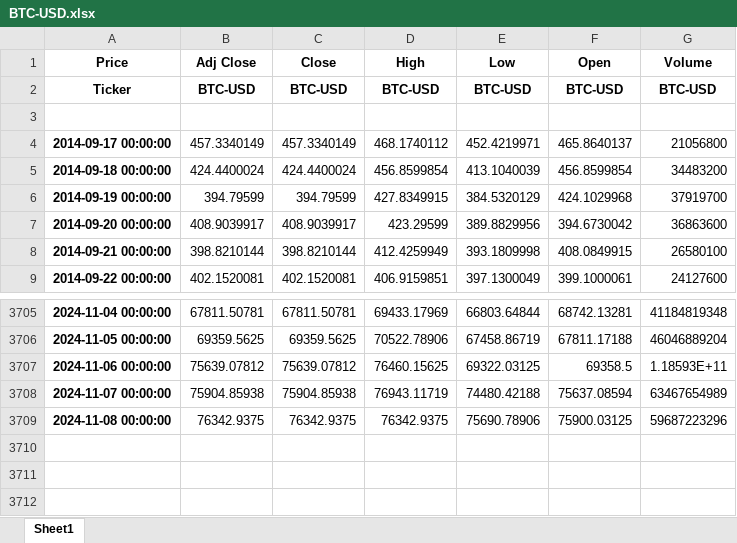
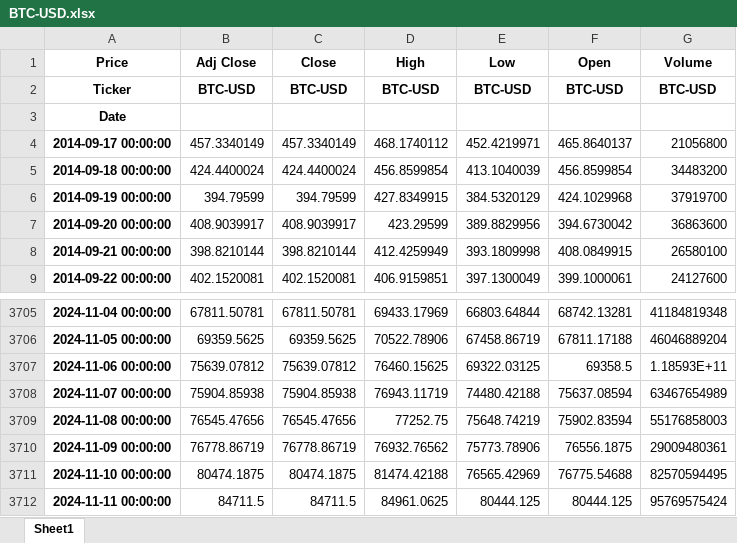
Before and after one commit to rniggebrugge/python-training, an Excel workbook: notebooks-course/data/BTC-USD.xlsx, sheet Sheet1, drawn as a sheet; only a part is shown, gaps mark what is left out; values as stored, in another font and other column widths than the file's, no borders; the diff names each change by its address in the sheet, - before the commit and + after, or states it on an @@ line.

```diff
--- a/notebooks-course/data/BTC-USD.xlsx (sheet Sheet1)
+++ b/notebooks-course/data/BTC-USD.xlsx (sheet Sheet1)
-A3 (Price): (empty)
+A3 (Price): Date
-B3709 (Adj Close): 76342.9375
+B3709 (Adj Close): 76545.47656
-C3709 (Close): 76342.9375
+C3709 (Close): 76545.47656
-D3709 (High): 76342.9375
+D3709 (High): 77252.75
-E3709 (Low): 75690.78906
+E3709 (Low): 75648.74219
-F3709 (Open): 75900.03125
+F3709 (Open): 75902.83594
-G3709 (Volume): 59687223296
+G3709 (Volume): 55176858003
+row 3710: 2024-11-09 00:00:00 | 76778.86719 | 76778.86719 | 76932.76562 | 75773.78906 | 76556.1875 | 29009480361
+row 3711: 2024-11-10 00:00:00 | 80474.1875 | 80474.1875 | 81474.42188 | 76565.42969 | 76775.54688 | 82570594495
+row 3712: 2024-11-11 00:00:00 | 84711.5 | 84711.5 | 84961.0625 | 80444.125 | 80444.125 | 95769575424
```
Also changed, not shown: notebooks-course/data/TSLA.xlsx, notebooks-course/data/microsoft-prices.xlsx, 11 other files.
